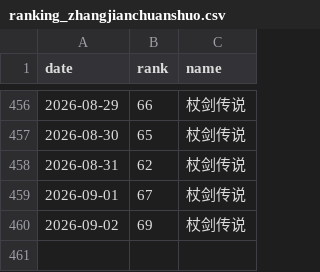
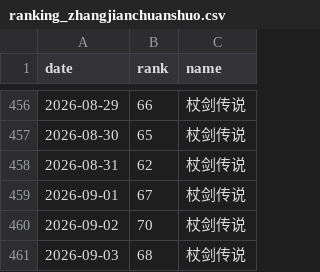
Before and after one commit to as167888/zhangjianchuanshuo-report, a CSV file: ranking_zhangjianchuanshuo.csv, drawn as a sheet; only a part is shown, gaps mark what is left out.

```diff
--- a/ranking_zhangjianchuanshuo.csv
+++ b/ranking_zhangjianchuanshuo.csv
@@ -459,2 +459,3 @@
 2026-09-01,67,杖剑传说
-2026-09-02,69,杖剑传说
+2026-09-02,70,杖剑传说
+2026-09-03,68,杖剑传说
```
Also changed, not shown: 2 other files.
